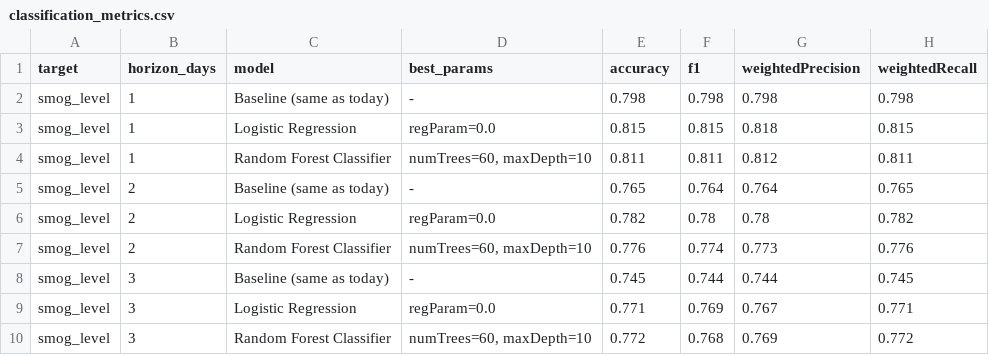
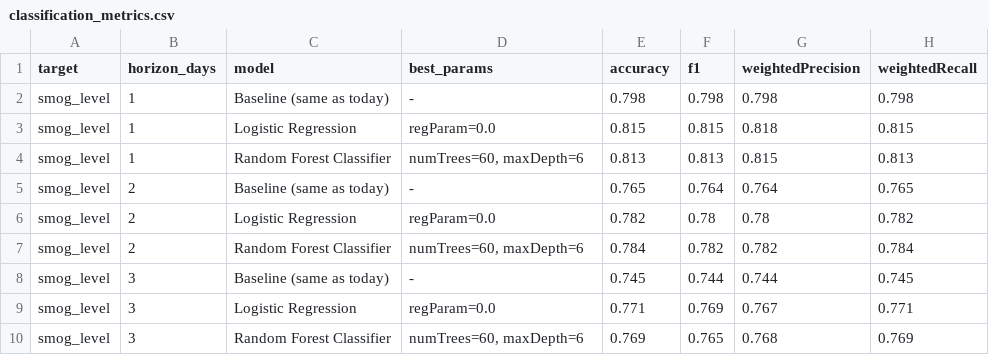
Before and after one commit to AmalHussyn101/pakistan-air-quality-pipeline, a CSV file: reports/results/classification_metrics.csv, drawn as a sheet.

```diff
--- a/reports/results/classification_metrics.csv
+++ b/reports/results/classification_metrics.csv
@@ -3,8 +3,8 @@ smog_level,1,Baseline (same as today),-,0.798,0.798,0.798,0.798
 smog_level,1,Logistic Regression,regParam=0.0,0.815,0.815,0.818,0.815
-smog_level,1,Random Forest Classifier,"numTrees=60, maxDepth=10",0.811,0.811,0.812,0.811
+smog_level,1,Random Forest Classifier,"numTrees=60, maxDepth=6",0.813,0.813,0.815,0.813
 smog_level,2,Baseline (same as today),-,0.765,0.764,0.764,0.765
 smog_level,2,Logistic Regression,regParam=0.0,0.782,0.78,0.78,0.782
-smog_level,2,Random Forest Classifier,"numTrees=60, maxDepth=10",0.776,0.774,0.773,0.776
+smog_level,2,Random Forest Classifier,"numTrees=60, maxDepth=6",0.784,0.782,0.782,0.784
 smog_level,3,Baseline (same as today),-,0.745,0.744,0.744,0.745
 smog_level,3,Logistic Regression,regParam=0.0,0.771,0.769,0.767,0.771
-smog_level,3,Random Forest Classifier,"numTrees=60, maxDepth=10",0.772,0.768,0.769,0.772
+smog_level,3,Random Forest Classifier,"numTrees=60, maxDepth=6",0.769,0.765,0.768,0.769
```
Also changed, not shown: reports/results/best_models.csv, reports/results/city_monthly_summary.csv, 24 other files.
